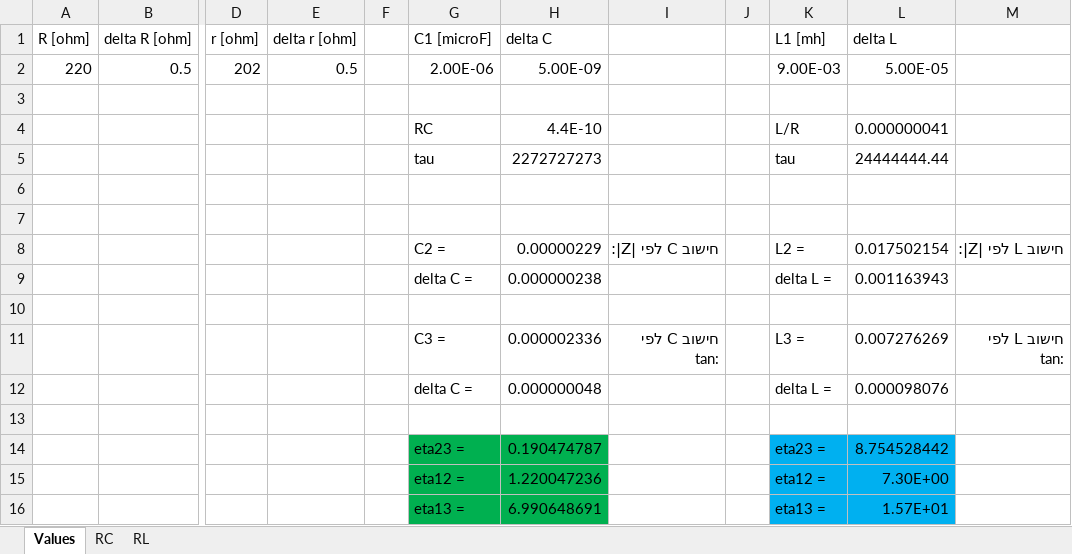
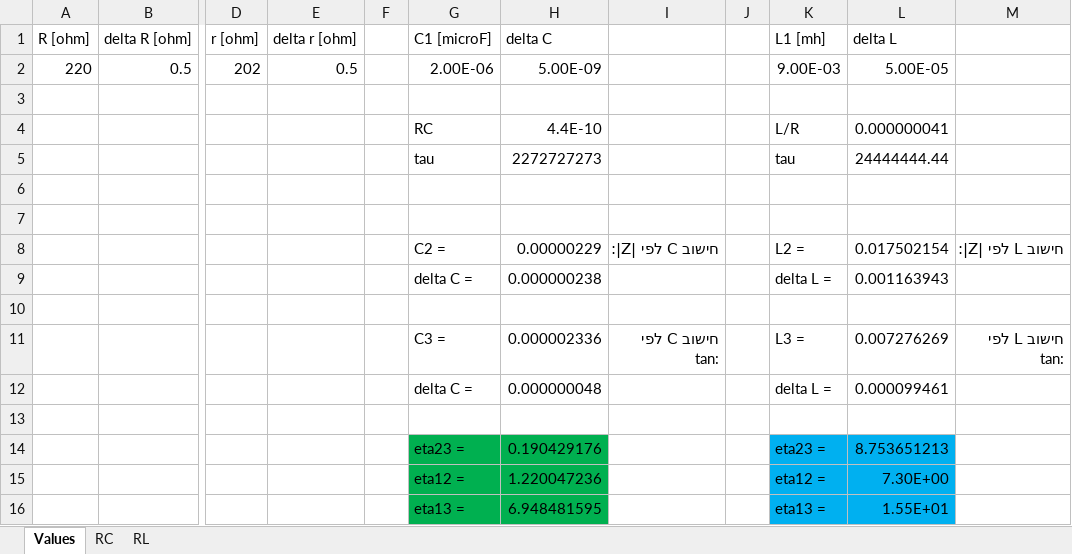
Before and after one commit to galra/PhysicsLab2, an Excel workbook: exp4/exp4.xlsx, sheet Values, drawn as a sheet; only a part is shown, gaps mark what is left out; values as stored, in another font and other column widths than the file's, no borders; the diff names each change by its address in the sheet, - before the commit and + after, or states it on an @@ line.

Commit message:
update errors and RL

```diff
--- a/exp4/exp4.xlsx (sheet Values)
+++ b/exp4/exp4.xlsx (sheet Values)
-L12 (delta L): 0.000098076
+L12 (delta L): 0.000099461
-H14 (delta C): 0.190474787
+H14 (delta C): 0.190429176
-L14 (delta L): 8.754528442
+L14 (delta L): 8.753651213
-H16 (delta C): 6.990648691
+H16 (delta C): 6.948481595
-L16 (delta L): 1.57E+01
+L16 (delta L): 1.55E+01
```
Also changed, not shown: sheet RL, sheet RC, formulas that keep their value, charts or pictures.
